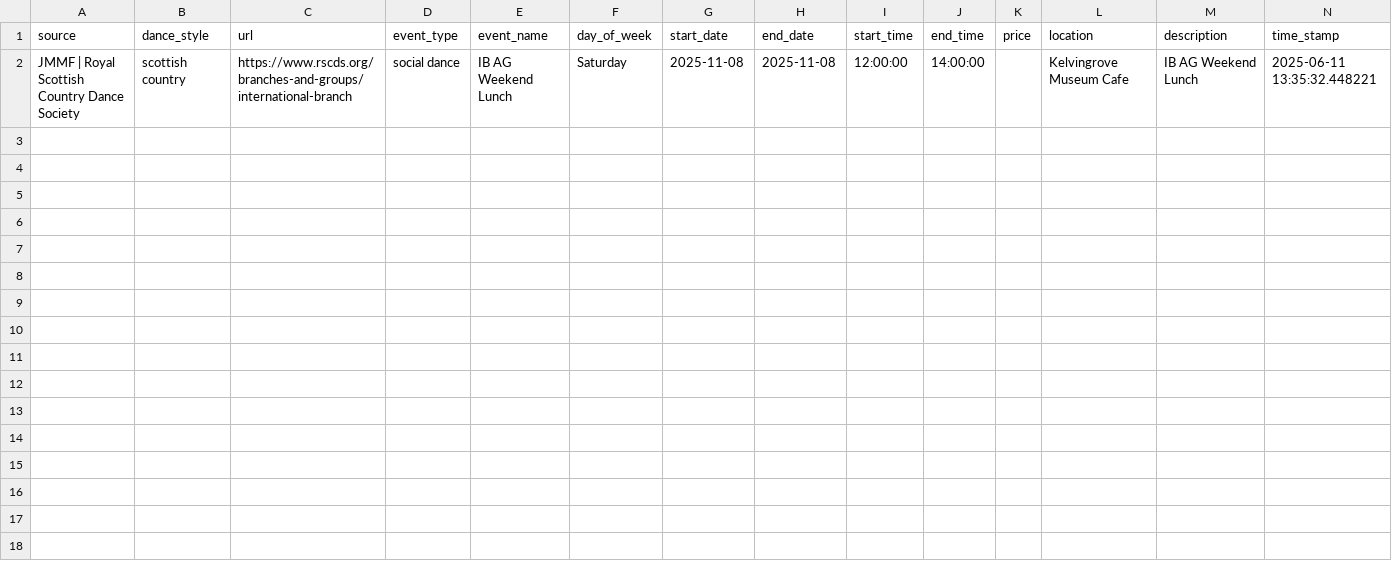
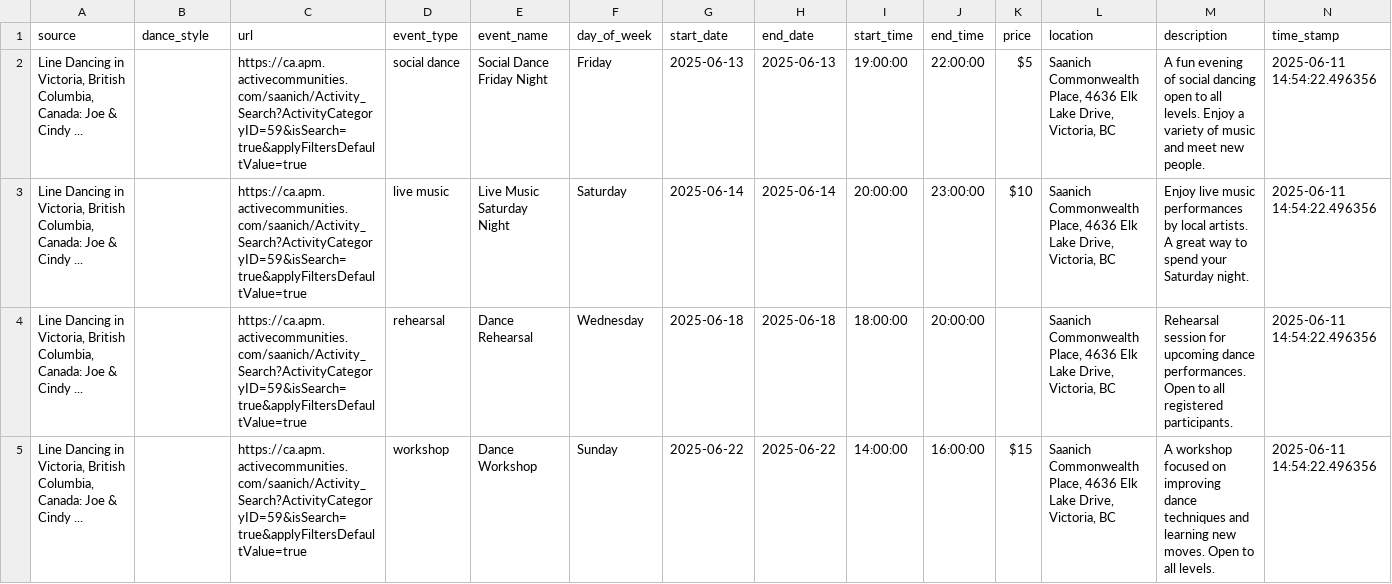
Before and after one commit to LindsayMoir/social_dance_app, a CSV file: output/cleaned_events.csv, drawn as a sheet.

```diff
--- a/output/cleaned_events.csv
+++ b/output/cleaned_events.csv
@@ -1,2 +1,5 @@
 source,dance_style,url,event_type,event_name,day_of_week,start_date,end_date,start_time,end_time,price,location,description,time_stamp
-JMMF | Royal Scottish Country Dance Society,scottish country,https://www.rscds.org/branches-and-groups/international-branch,social dance,IB AG Weekend Lunch,Saturday,2025-11-08,2025-11-08,12:00:00,14:00:00,,Kelvingrove Museum Cafe,IB AG Weekend Lunch,2025-06-11 13:35:32.448221
+"Line Dancing in Victoria, British Columbia, Canada: Joe & Cindy ...",,https://ca.apm.activecommunities.com/saanich/Activity_Search?ActivityCategoryID=59&isSearch=true&applyFiltersDefaultValue=true,social dance,Social Dance Friday Night,Friday,2025-06-13,2025-06-13,19:00:00,22:00:00,$5,"Saanich Commonwealth Place, 4636 Elk Lake Drive, Victoria, BC",A fun evening of social dancing open to all levels. Enjoy a variety of music and meet new people.,2025-06-11 14:54:22.496356
+"Line Dancing in Victoria, British Columbia, Canada: Joe & Cindy ...",,https://ca.apm.activecommunities.com/saanich/Activity_Search?ActivityCategoryID=59&isSearch=true&applyFiltersDefaultValue=true,live music,Live Music Saturday Night,Saturday,2025-06-14,2025-06-14,20:00:00,23:00:00,$10,"Saanich Commonwealth Place, 4636 Elk Lake Drive, Victoria, BC",Enjoy live music performances by local artists. A great way to spend your Saturday night.,2025-06-11 14:54:22.496356
+"Line Dancing in Victoria, British Columbia, Canada: Joe & Cindy ...",,https://ca.apm.activecommunities.com/saanich/Activity_Search?ActivityCategoryID=59&isSearch=true&applyFiltersDefaultValue=true,rehearsal,Dance Rehearsal,Wednesday,2025-06-18,2025-06-18,18:00:00,20:00:00,,"Saanich Commonwealth Place, 4636 Elk Lake Drive, Victoria, BC",Rehearsal session for upcoming dance performances. Open to all registered participants.,2025-06-11 14:54:22.496356
+"Line Dancing in Victoria, British Columbia, Canada: Joe & Cindy ...",,https://ca.apm.activecommunities.com/saanich/Activity_Search?ActivityCategoryID=59&isSearch=true&applyFiltersDefaultValue=true,workshop,Dance Workshop,Sunday,2025-06-22,2025-06-22,14:00:00,16:00:00,$15,"Saanich Commonwealth Place, 4636 Elk Lake Drive, Victoria, BC",A workshop focused on improving dance techniques and learning new moves. Open to all levels.,2025-06-11 14:54:22.496356
```
Also changed, not shown: data/other/countries.csv, output/events.csv, 3 other files.
